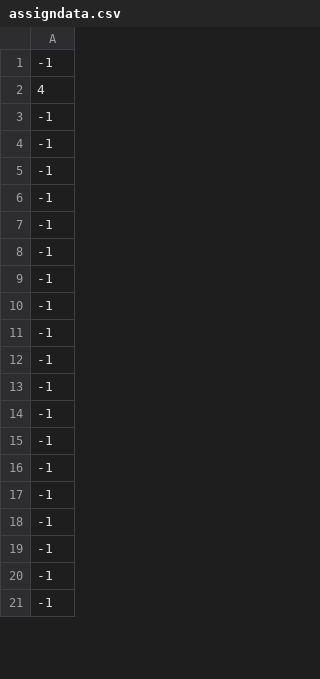
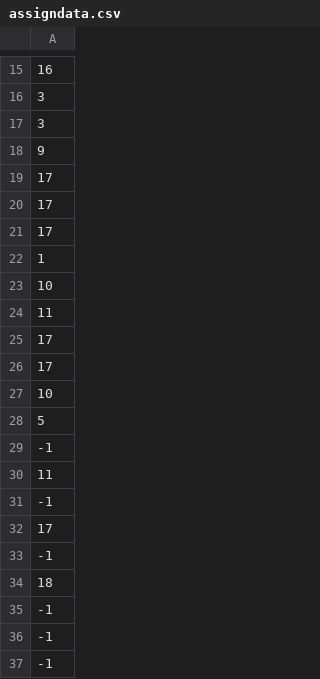
Before and after one commit to Nixforest/MyProjects, a CSV file: BootScreen/DragDropItems/assigndata.csv, drawn as a sheet; only a part is shown, gaps mark what is left out; the shorter side is filled out with more unchanged rows; the diff covers the shown part only.

Commit message:
[DragDrop] Finish

```diff
--- a/BootScreen/DragDropItems/assigndata.csv
+++ b/BootScreen/DragDropItems/assigndata.csv
@@ -1,3 +15,21 @@
+16
+3
+3
+9
+17
+17
+17
+1
+10
+11
+17
+17
+10
+5
 -1
-4
+11
+-1
+17
+-1
+18
 -1
```
Also changed, not shown: 13 added rows, 28 removed rows and 1 moved row elsewhere in this file, 18 other files.
